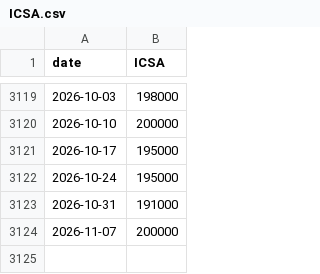
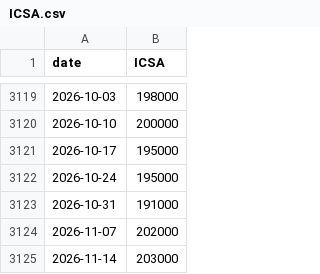
Before and after one commit to eitank123/InverterModel, a CSV file: data/fred/ICSA.csv, drawn as a sheet; only a part is shown, gaps mark what is left out.

```diff
--- a/data/fred/ICSA.csv
+++ b/data/fred/ICSA.csv
@@ -3123,2 +3123,3 @@ date,ICSA
 2026-10-31,191000
-2026-11-07,200000
+2026-11-07,202000
+2026-11-14,203000
```
Also changed, not shown: data/fred/CBBTCUSD.csv, data/news/headlines.csv, 5 other files.
